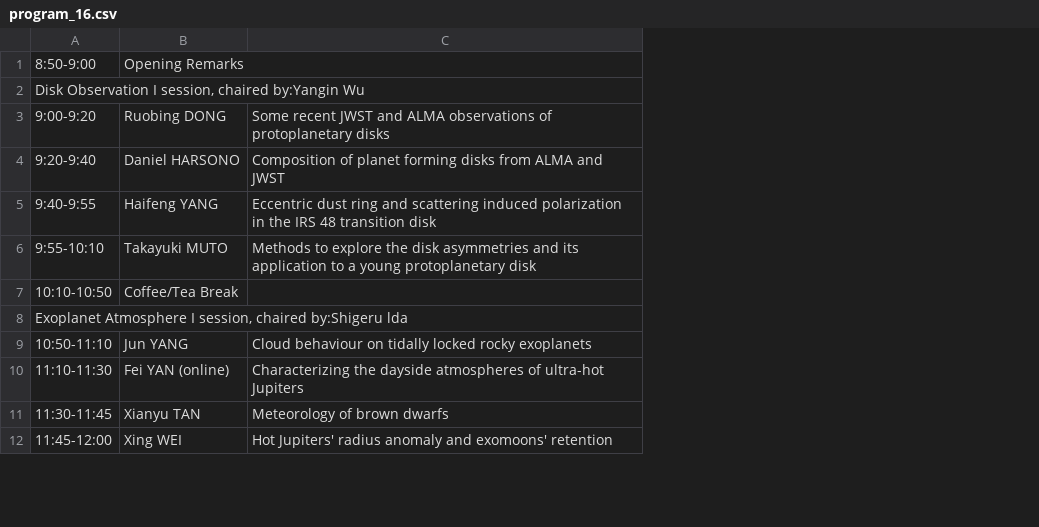
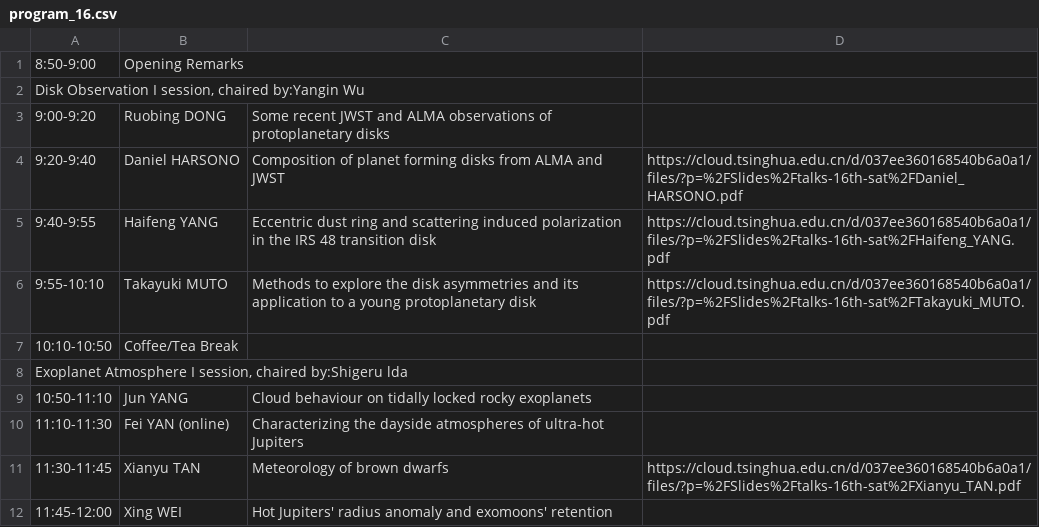
Before and after one commit to EPF2023/EPF2023.github.io, a CSV file: assets/program_16.csv, drawn as a sheet; only a part is shown; the diff names each change by its address in the sheet, - before the commit and + after, or states it on an @@ line.

```diff
--- a/assets/program_16.csv
+++ b/assets/program_16.csv
+column D, rows 4-11: https://cloud.tsinghua.edu.cn/d/037ee360168540b6a0a1/files/?p=%2FSlides%2Ftalks-16th-sat%2FDaniel_HARSONO.pdf | https://cloud.tsinghua.edu.cn/d/037ee360168540b6a0a1/files/?p=%2FSlides%2Ftalks-16th-sat%2FHaifeng_YANG.pdf | https://cloud.tsinghua.edu.cn/d/037ee360168540b6a0a1/files/?p=%2FSlides%2Ftalks-16th-sat%2FTakayuki_MUTO.pdf |  |  |  |  | https://cloud.tsinghua.edu.cn/d/037ee360168540b6a0a1/files/?p=%2FSlides%2Ftalks-16th-sat%2FXianyu_TAN.pdf
```
Also changed, not shown: assets/program_17.csv, assets/program_18.csv, 2 other files.
